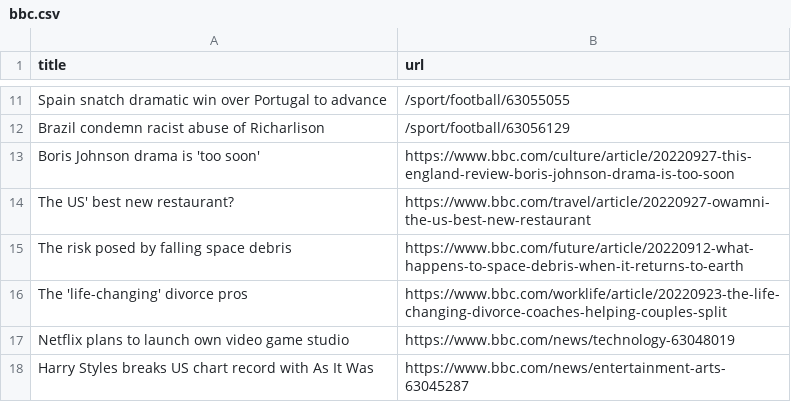
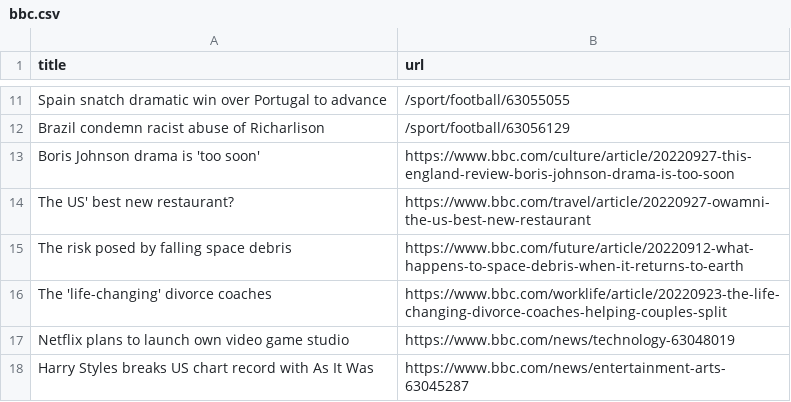
Before and after one commit to cpohkwan/automatic-scraper-bbc, a CSV file: bbc.csv, drawn as a sheet; only a part is shown, gaps mark what is left out.

```diff
--- a/bbc.csv
+++ b/bbc.csv
@@ -15,3 +15,3 @@ The US' best new restaurant?,https://www.bbc.com/travel/article/20220927-owamni-
 The risk posed by falling space debris,https://www.bbc.com/future/article/20220912-what-happens-to-space-debris-when-it-returns-to-earth
-The 'life-changing' divorce pros,https://www.bbc.com/worklife/article/20220923-the-life-changing-divorce-coaches-helping-couples-split
+The 'life-changing' divorce coaches,https://www.bbc.com/worklife/article/20220923-the-life-changing-divorce-coaches-helping-couples-split
 Netflix plans to launch own video game studio,https://www.bbc.com/news/technology-63048019
```
